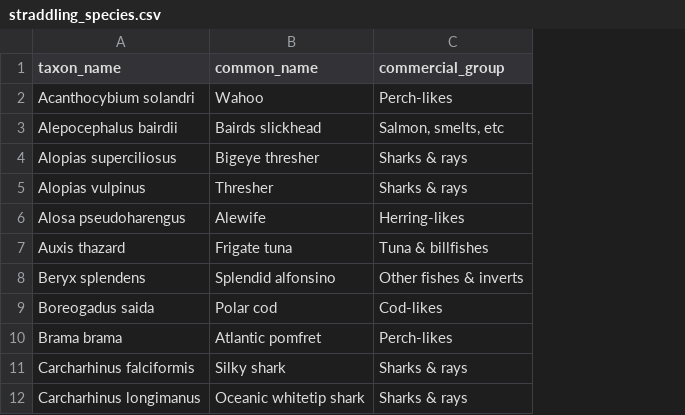
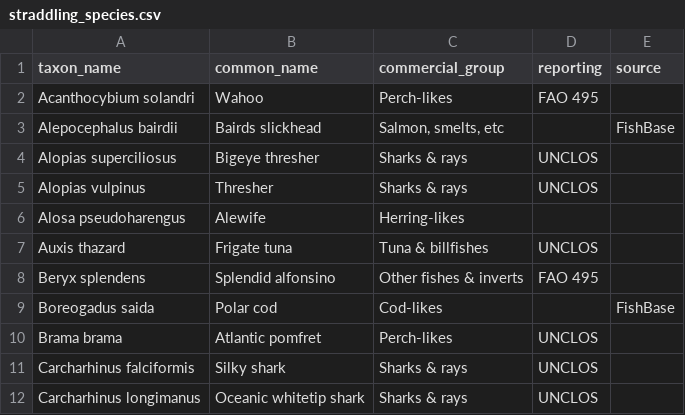
Before and after one commit to jepa/straddling_cc, a CSV file: results/supplements/straddling_species.csv, drawn as a sheet; only a part is shown; the diff names each change by its address in the sheet, - before the commit and + after, or states it on an @@ line.

Commit message:
changes to supplement file

```diff
--- a/results/supplements/straddling_species.csv
+++ b/results/supplements/straddling_species.csv
+column D (reporting), rows 2-12: FAO 495 |  | UNCLOS | UNCLOS |  | UNCLOS | FAO 495 |  | UNCLOS | UNCLOS | UNCLOS
+column E (source), rows 3-9: FishBase |  |  |  |  |  | FishBase
```
